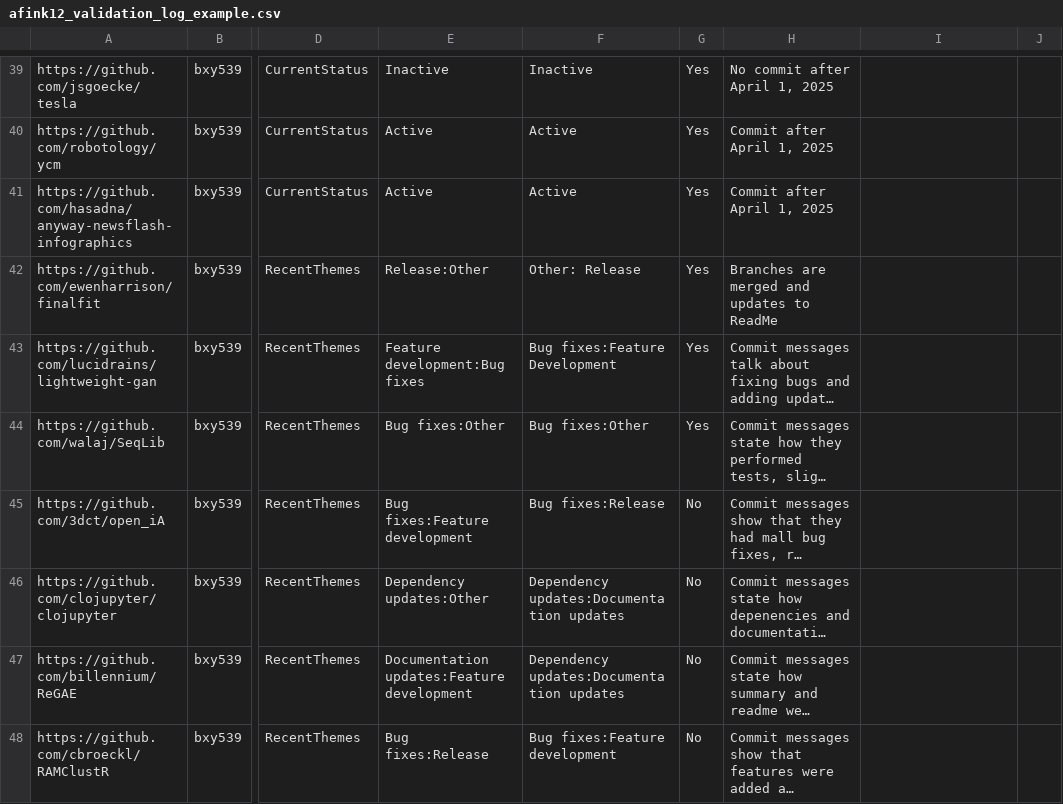
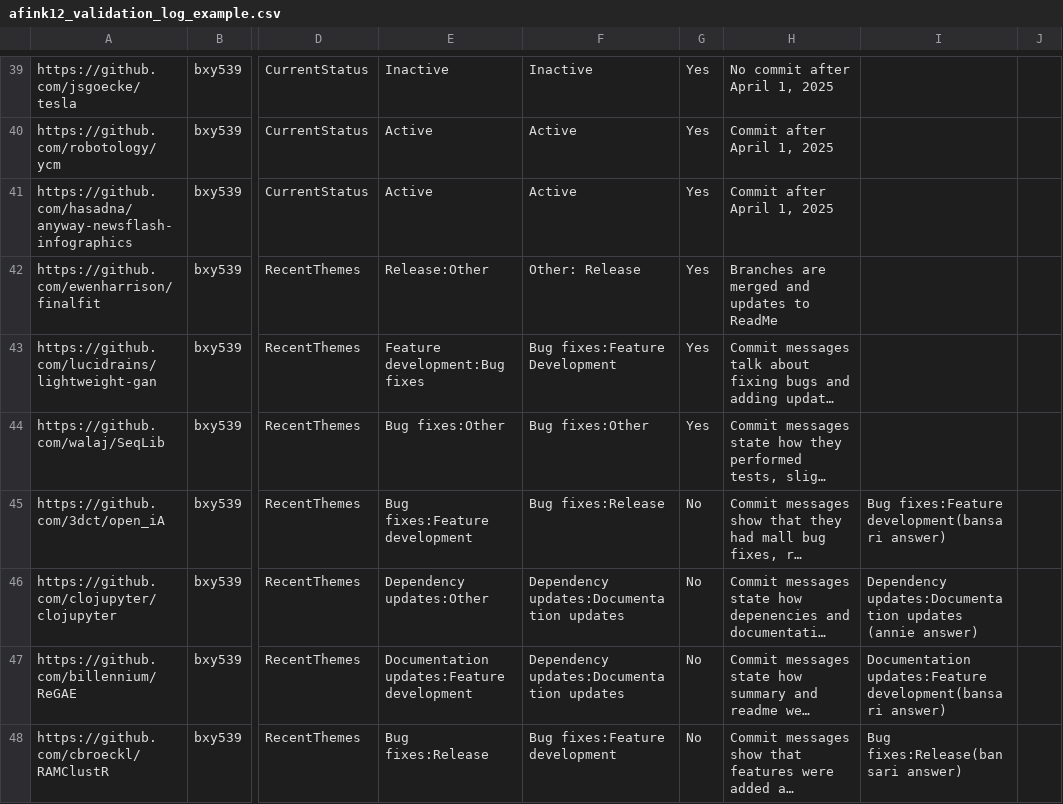
Before and after one commit to annieefinkk/MiniProject3, a CSV file: afink12_validation_log_example.csv, drawn as a sheet; only a part is shown, gaps mark what is left out; long unchanged cells end in …; the diff covers the shown part only; the diff names each change by its address in the sheet, - before the commit and + after, or states it on an @@ line.

Commit message:
Refine activity patterns and recent themes in CSV
Updated activity patterns and recent themes in the validation log with additional details and classifications.

```diff
--- a/afink12_validation_log_example.csv
+++ b/afink12_validation_log_example.csv
-I45: (empty)
+I45: Bug fixes:Feature development(bansari answer)
-I46: (empty)
+I46: Dependency updates:Documentation updates (annie answer)
-I47: (empty)
+I47: Documentation updates:Feature development(bansari answer)
-I48: (empty)
+I48: Bug fixes:Release(bansari answer)
```
Also changed, not shown: 5 edited cells elsewhere in this file.
